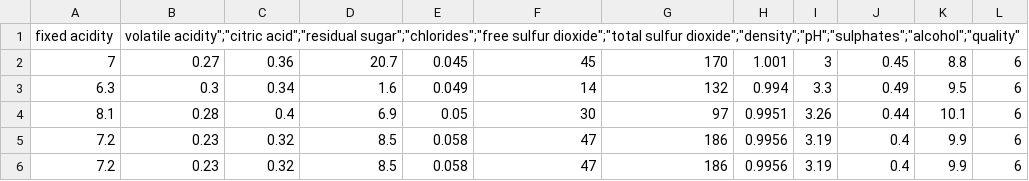
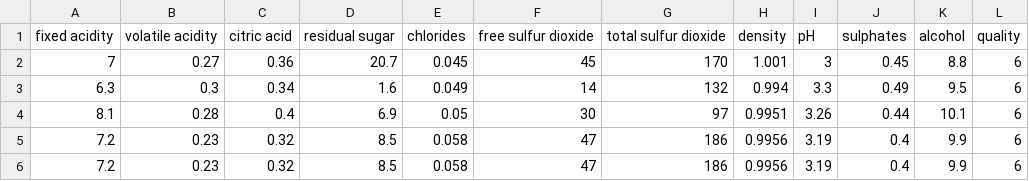
Before and after one commit to sxz294/WineQualityClassifier, a CSV file: winequality-white.csv, drawn as a sheet; only a part is shown.

Commit message:
update csv head

```diff
--- a/winequality-white.csv
+++ b/winequality-white.csv
@@ -1,2 +1,2 @@
-"fixed acidity";"volatile acidity"";""citric acid"";""residual sugar"";""chlorides"";""free sulfur dioxide"";""total sulfur dioxide"";""density"";""pH"";""sulphates"";""alcohol"";""quality"""
+"fixed acidity";"volatile acidity";"citric acid";"residual sugar";"chlorides";"free sulfur dioxide";"total sulfur dioxide";"density";"pH";"sulphates";"alcohol";"quality"
 7;0.27;0.36;20.7;0.045;45;170;1.001;3;0.45;8.8;6
```
